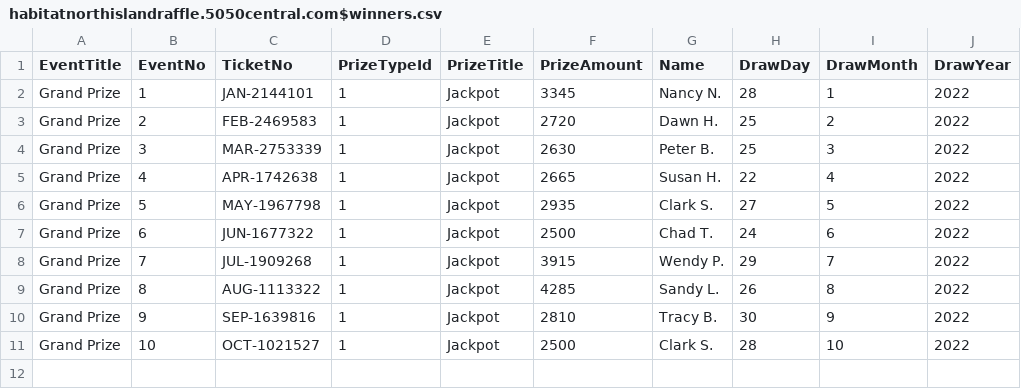
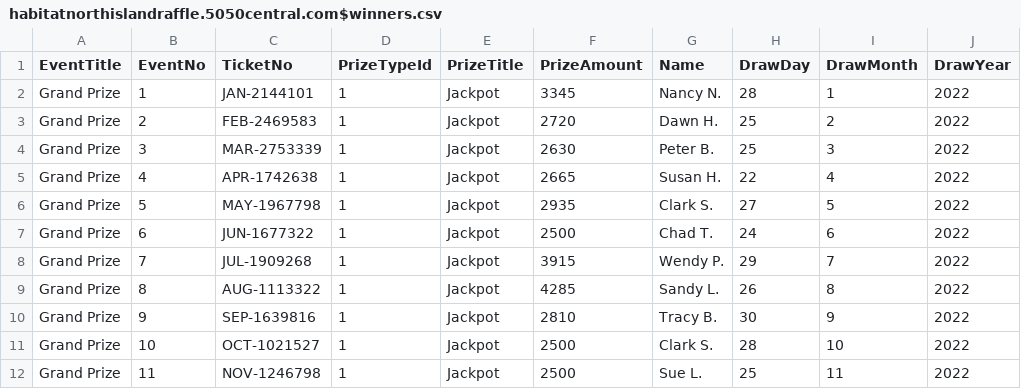
Before and after one commit to LuxYogasegaran/winners-list, a CSV file: habitatnorthislandraffle.5050central.com$winners.csv, drawn as a sheet.

Commit message:
Update habitatnorthislandraffle.5050central.com$winners.csv

```diff
--- a/habitatnorthislandraffle.5050central.com$winners.csv
+++ b/habitatnorthislandraffle.5050central.com$winners.csv
@@ -11 +11,2 @@ Grand Prize,9,SEP-1639816,1,Jackpot,2810,Tracy B.,30,9,2022
 Grand Prize,10,OCT-1021527,1,Jackpot,2500,Clark S.,28,10,2022
+Grand Prize,11,NOV-1246798,1,Jackpot,2500,Sue L.,25,11,2022
```
